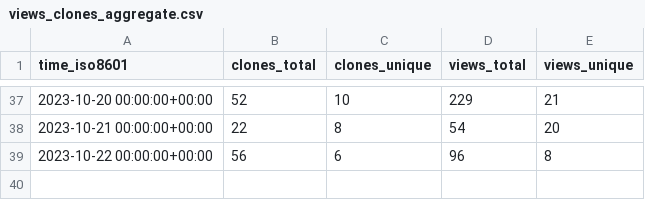
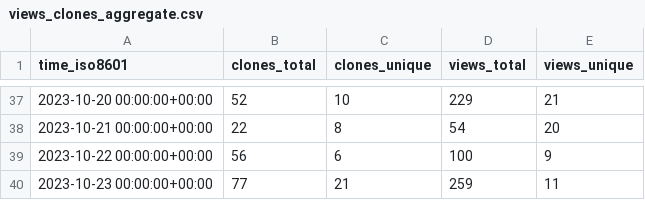
Before and after one commit to dbpunk-labs/state, a CSV file: dbpunk-labs/octogen/ghrs-data/views_clones_aggregate.csv, drawn as a sheet; only a part is shown, gaps mark what is left out.

```diff
--- a/dbpunk-labs/octogen/ghrs-data/views_clones_aggregate.csv
+++ b/dbpunk-labs/octogen/ghrs-data/views_clones_aggregate.csv
@@ -38,2 +38,3 @@ time_iso8601,clones_total,clones_unique,views_total,views_unique
 2023-10-21 00:00:00+00:00,22,8,54,20
-2023-10-22 00:00:00+00:00,56,6,96,8
+2023-10-22 00:00:00+00:00,56,6,100,9
+2023-10-23 00:00:00+00:00,77,21,259,11
```
Also changed, not shown: 1 other file.
